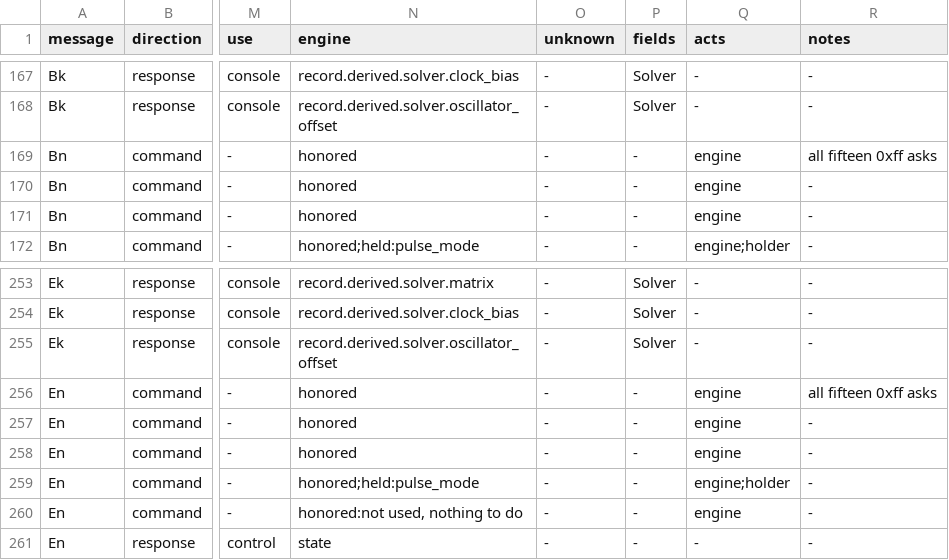
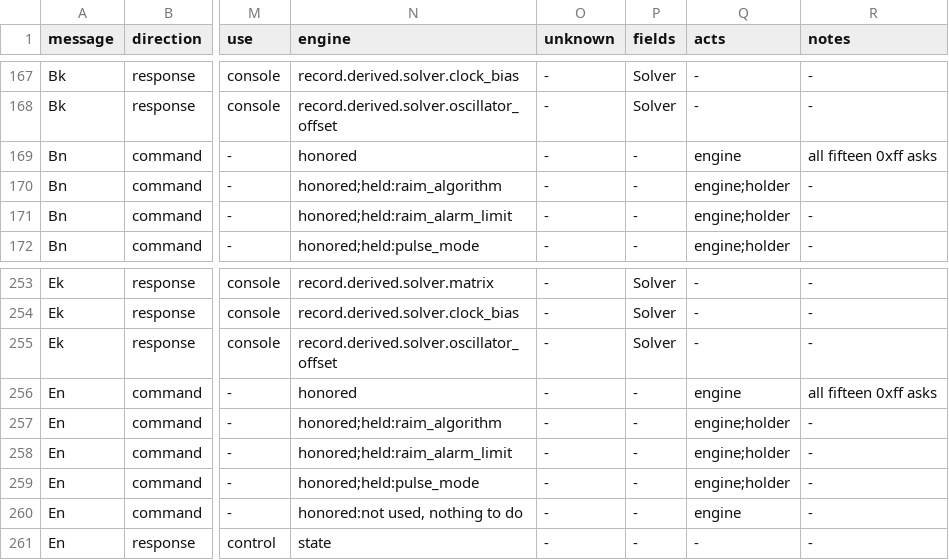
Before and after one commit to charlieh0tel/smartclock, a TSV file: docs/firmware/gps-fields.tsv, drawn as a sheet; only a part is shown, gaps mark what is left out; the diff names each change by its address in the sheet, - before the commit and + after, or states it on an @@ line.

```diff
--- a/docs/firmware/gps-fields.tsv
+++ b/docs/firmware/gps-fields.tsv
-N170 (engine): honored
+N170 (engine): honored;held:raim_algorithm
-Q170:Q171 (acts): engine
+Q170:Q171 (acts): engine;holder
-N171 (engine): honored
+N171 (engine): honored;held:raim_alarm_limit
-N257 (engine): honored
+N257 (engine): honored;held:raim_algorithm
-Q257:Q258 (acts): engine
+Q257:Q258 (acts): engine;holder
-N258 (engine): honored
+N258 (engine): honored;held:raim_alarm_limit
```
Also changed, not shown: docs/firmware/gps-setting-exceptions.tsv, 6 other files.
